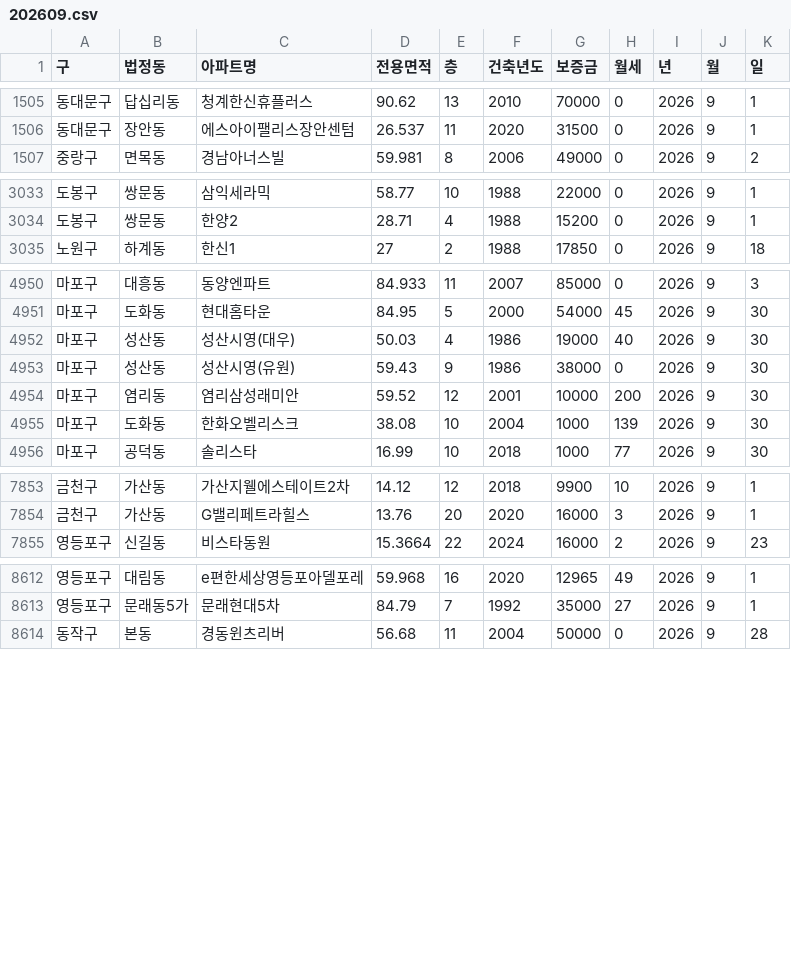
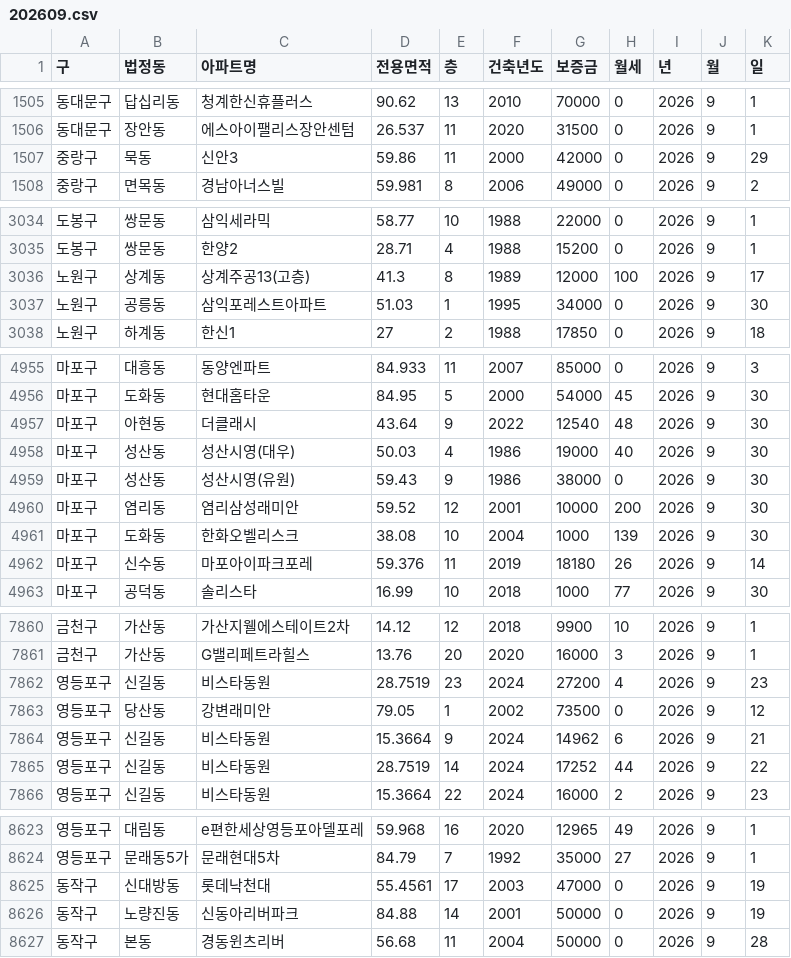
Before and after one commit to sean794/Real-Estate, a CSV file: data/apt_rent/202609.csv, drawn as a sheet; only a part is shown, gaps mark what is left out; the diff covers the shown part only.

```diff
--- a/data/apt_rent/202609.csv
+++ b/data/apt_rent/202609.csv
@@ -1506,2 +1506,3 @@
 동대문구,장안동,에스아이팰리스장안센텀,26.537,11,2020,31500,0,2026,9,1
+중랑구,묵동,신안3,59.86,11,2000,42000,0,2026,9,29
 중랑구,면목동,경남아너스빌,59.981,8,2006,49000,0,2026,9,2
@@ -3034,2 +3035,4 @@
 도봉구,쌍문동,한양2,28.71,4,1988,15200,0,2026,9,1
+노원구,상계동,상계주공13(고층),41.3,8,1989,12000,100,2026,9,17
+노원구,공릉동,삼익포레스트아파트,51.03,1,1995,34000,0,2026,9,30
 노원구,하계동,한신1,27,2,1988,17850,0,2026,9,18
@@ -4951,2 +4956,3 @@
 마포구,도화동,현대홈타운,84.95,5,2000,54000,45,2026,9,30
+마포구,아현동,더클래시,43.64,9,2022,12540,48,2026,9,30
 마포구,성산동,성산시영(대우),50.03,4,1986,19000,40,2026,9,30
@@ -4955,2 +4961,3 @@
 마포구,도화동,한화오벨리스크,38.08,10,2004,1000,139,2026,9,30
+마포구,신수동,마포아이파크포레,59.376,11,2019,18180,26,2026,9,14
 마포구,공덕동,솔리스타,16.99,10,2018,1000,77,2026,9,30
@@ -7854,2 +7861,6 @@
 금천구,가산동,G밸리페트라힐스,13.76,20,2020,16000,3,2026,9,1
+영등포구,신길동,비스타동원,28.7519,23,2024,27200,4,2026,9,23
+영등포구,당산동,강변래미안,79.05,1,2002,73500,0,2026,9,12
+영등포구,신길동,비스타동원,15.3664,9,2024,14962,6,2026,9,21
+영등포구,신길동,비스타동원,28.7519,14,2024,17252,44,2026,9,22
 영등포구,신길동,비스타동원,15.3664,22,2024,16000,2,2026,9,23
@@ -8613,2 +8624,4 @@
 영등포구,문래동5가,문래현대5차,84.79,7,1992,35000,27,2026,9,1
+동작구,신대방동,롯데낙천대,55.4561,17,2003,47000,0,2026,9,19
+동작구,노량진동,신동아리버파크,84.88,14,2001,50000,0,2026,9,19
 동작구,본동,경동윈츠리버,56.68,11,2004,50000,0,2026,9,28
```
Also changed, not shown: 3 added rows elsewhere in this file, data/apt_rent/202610.csv, data/apt_trade/202609.csv, 8 other files.
